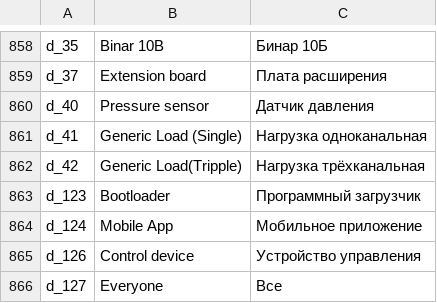
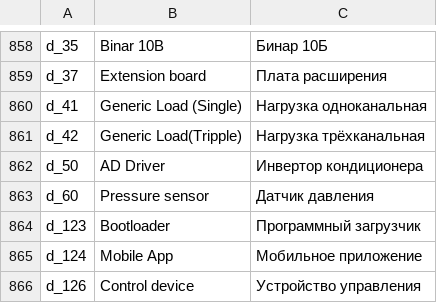
Before and after one commit to EXEcutorXS/CAN-Tool, a CSV file: CAN Tool/Resources/local.csv, drawn as a sheet; only a part is shown, gaps mark what is left out; the shorter side is filled out with more unchanged rows.

```diff
--- a/CAN Tool/Resources/local.csv
+++ b/CAN Tool/Resources/local.csv
@@ -859,5 +859,6 @@ d_35	Binar 10B	Бинар 10Б
 d_37	Extension board	Плата расширения
-d_40	Pressure sensor	Датчик давления
 d_41	Generic Load (Single)	Нагрузка одноканальная
 d_42	Generic Load(Tripple)	Нагрузка трёхканальная
+d_50	AD Driver	Инвертор кондиционера
+d_60	Pressure sensor	Датчик давления
 d_123	Bootloader	Программный загрузчик
```
Also changed, not shown: 12 other files.
